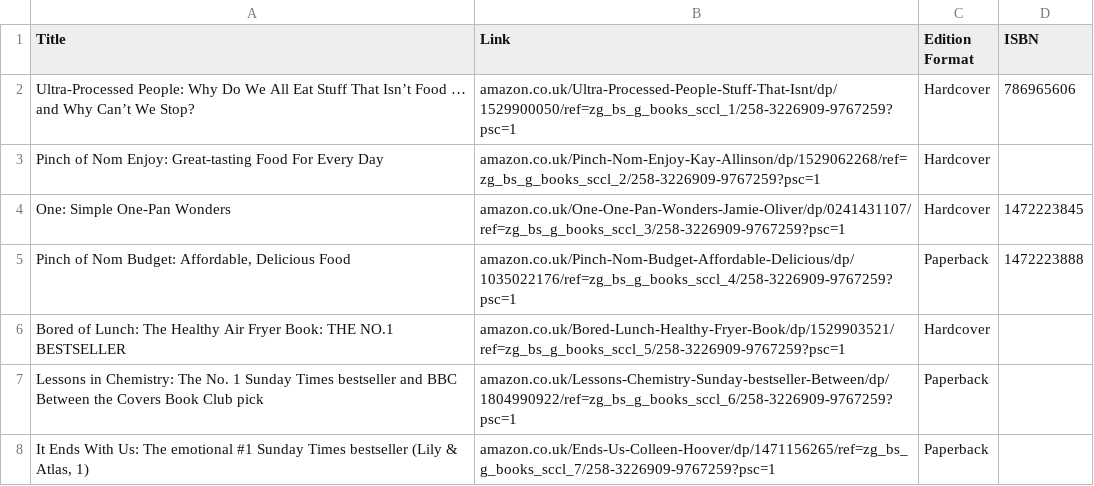
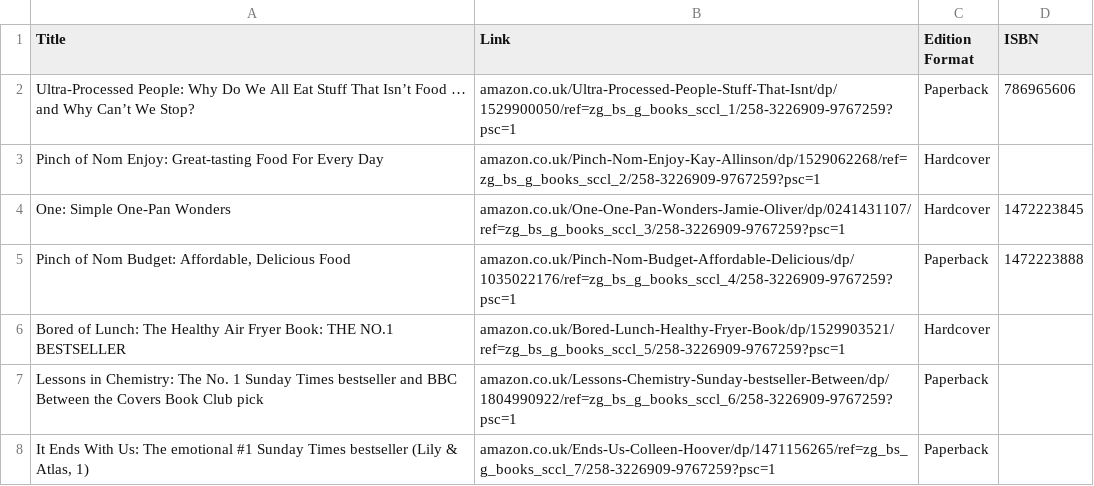
Before and after one commit to tsoomal/Individual_Project, a CSV file: scraped_database_data.csv, drawn as a sheet; only a part is shown.

Commit message:
Amazon Scraping now works for any number of editions working on the book listing.

```diff
--- a/scraped_database_data.csv
+++ b/scraped_database_data.csv
@@ -1,3 +1,3 @@
 Title,Link,Edition Format,ISBN
-Ultra-Processed People: Why Do We All Eat Stuff That Isn’t Food … and Why Can’t We Stop?,amazon.co.uk/Ultra-Processed-People-Stuff-That-Isnt/dp/1529900050/ref=zg_bs_g_books_sccl_1/258-3226909-9767259?psc=1,Hardcover,786965606
+Ultra-Processed People: Why Do We All Eat Stuff That Isn’t Food … and Why Can’t We Stop?,amazon.co.uk/Ultra-Processed-People-Stuff-That-Isnt/dp/1529900050/ref=zg_bs_g_books_sccl_1/258-3226909-9767259?psc=1,Paperback,786965606
 Pinch of Nom Enjoy: Great-tasting Food For Every Day,amazon.co.uk/Pinch-Nom-Enjoy-Kay-Allinson/dp/1529062268/ref=zg_bs_g_books_sccl_2/258-3226909-9767259?psc=1,Hardcover,
```
Also changed, not shown: 1 other file.
